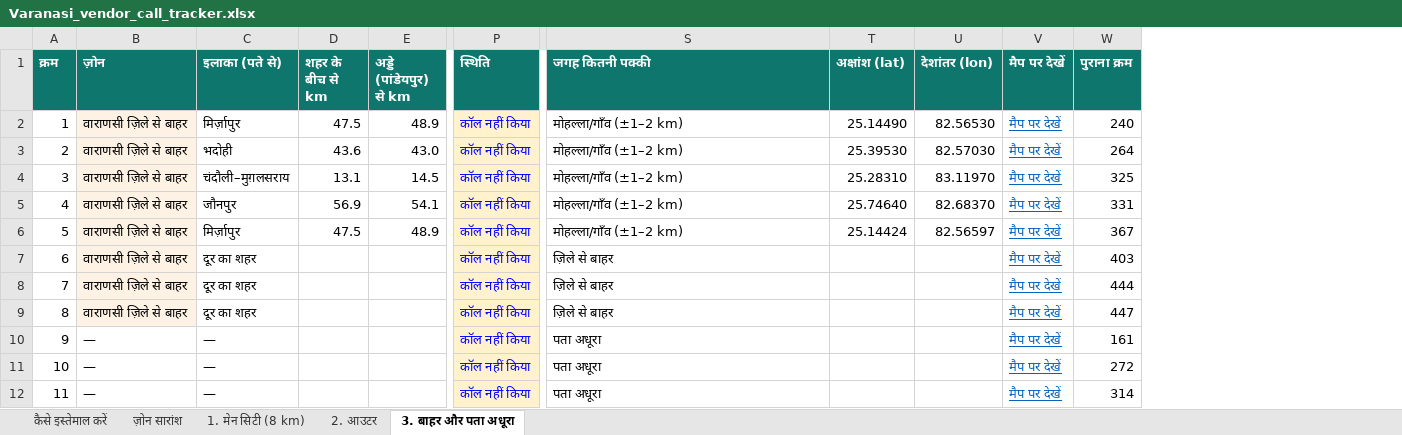
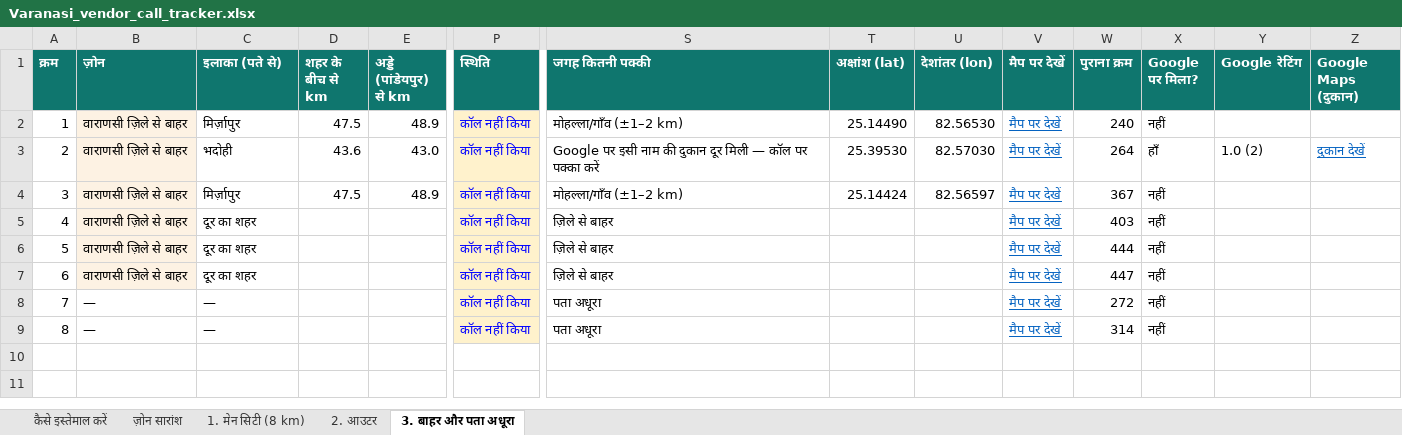
Before and after one commit to SCHANDAN996/android-apps, an Excel workbook: 16 Kaajo/business/Varanasi_vendor_call_tracker.xlsx, sheet 3. बाहर और पता अधूरा, drawn as a sheet; only a part is shown, gaps mark what is left out; values as stored, in another font and other column widths than the file's, no borders; charts and pictures not drawn; removed rows and columns are numbered as before the commit, all else as after; rows hold the shown columns only; the diff names each change by its address in the sheet, - before the commit and + after, or states it on an @@ line.

```diff
--- a/16 Kaajo/business/Varanasi_vendor_call_tracker.xlsx (sheet 3. बाहर और पता अधूरा)
+++ b/16 Kaajo/business/Varanasi_vendor_call_tracker.xlsx (sheet 3. बाहर और पता अधूरा)
+column X (Google पर मिला?), rows 2-9: नहीं | हाँ | नहीं | नहीं | नहीं | नहीं | नहीं | नहीं
+column Y (Google रेटिंग), row 3: 1.0 (2)
+column Z (Google Maps (दुकान)), row 3: दुकान देखें
-S3 (जगह कितनी पक्की): मोहल्ला/गाँव (±1–2 km)
+S3 (जगह कितनी पक्की): Google पर इसी नाम की दुकान दूर मिली — कॉल पर पक्का करें
-row 4: 3 | वाराणसी ज़िले से बाहर | चंदौली–मुग़लसराय | 13.1 | 14.5 | कॉल नहीं किया | मोहल्ला/गाँव (±1–2 km) | 25.28310 | 83.11970 | मैप पर देखें | 325
-row 5: 4 | वाराणसी ज़िले से बाहर | जौनपुर | 56.9 | 54.1 | कॉल नहीं किया | मोहल्ला/गाँव (±1–2 km) | 25.74640 | 82.68370 | मैप पर देखें | 331
@@ column A (क्रम) renumbered from row 4 down @@
-row 10: 9 | — | — |  |  | कॉल नहीं किया | पता अधूरा |  |  | मैप पर देखें | 161
```
Also changed, not shown: sheet 1. मेन सिटी (8 km), sheet 2. आउटर, sheet ज़ोन सारांश, formulas that keep their value, 5 other files.
